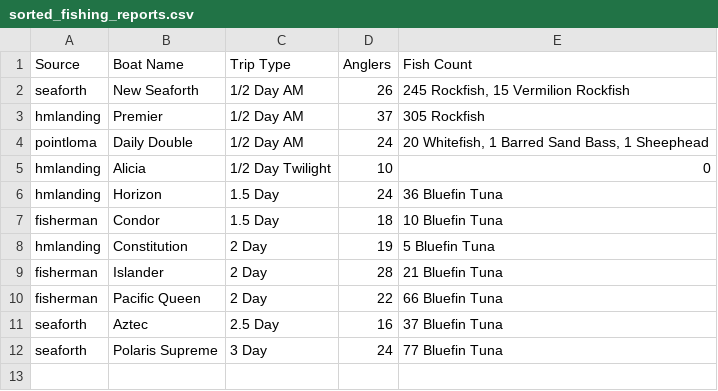
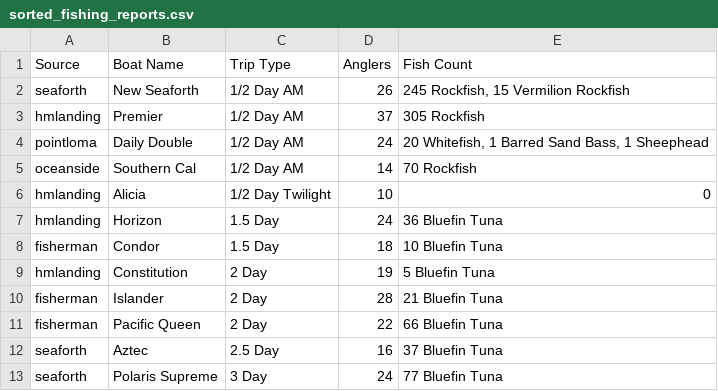
Before and after one commit to hdehaini/Fishing_Reports, a CSV file: database/sorted_fishing_reports.csv, drawn as a sheet; the diff names each change by its address in the sheet, - before the commit and + after, or states it on an @@ line.

```diff
--- a/database/sorted_fishing_reports.csv
+++ b/database/sorted_fishing_reports.csv
+row 5: oceanside | Southern Cal | 1/2 Day AM | 14 | 70 Rockfish
```
Also changed, not shown: 1 other file.
